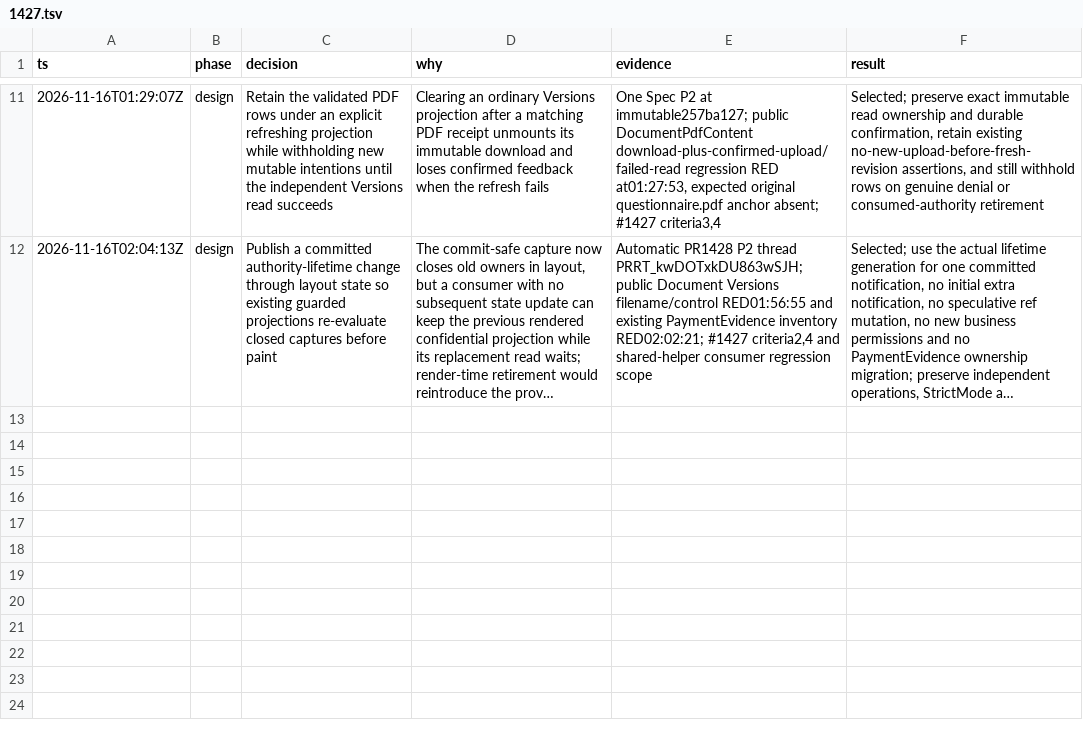
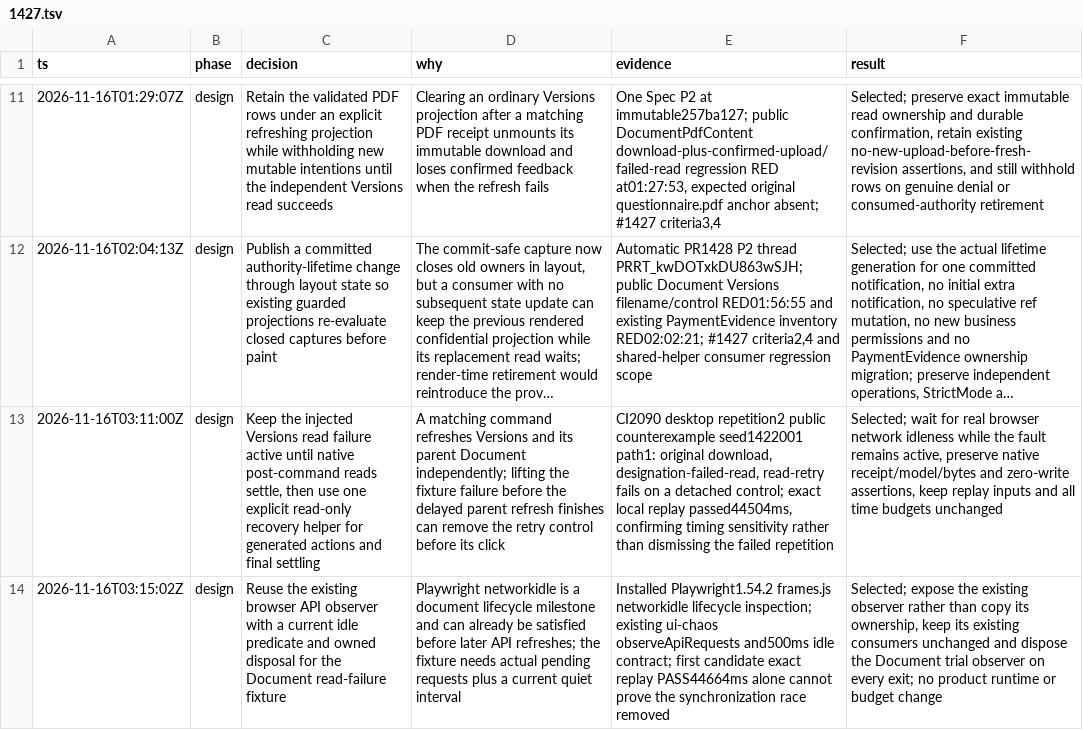
Before and after one commit to Prisma-Prim/PRISMA-PRIM-Suite, a TSV file: .audit/1427.tsv, drawn as a sheet; only a part is shown, gaps mark what is left out; long unchanged cells end in …; the diff names each change by its address in the sheet, - before the commit and + after, or states it on an @@ line.

Commit message:
fix(verification): settle native Document refreshes before read recovery (#1427)

```diff
--- a/.audit/1427.tsv
+++ b/.audit/1427.tsv
+row 13: 2026-11-16T03:11:00Z | design | Keep the injected Versions read failure active until native post-command reads settle, then use one explicit read-only recovery helper for generated actions and final settling | A matching command refreshes Versions and its parent Document independently; lifting the fixture failure before the delayed parent refresh finishes can remove the retry control before its click | CI2090 desktop repetition2 public counterexample seed1422001 path1: original download, designation-failed-read, read-retry fails on a detached control; exact local replay passed44504ms, confirming timing sensitivity rather than dismissing the failed repetition | Selected; wait for real browser network idleness while the fault remains active, preserve native receipt/model/bytes and zero-write assertions, keep replay inputs and all time budgets unchanged
+row 14: 2026-11-16T03:15:02Z | design | Reuse the existing browser API observer with a current idle predicate and owned disposal for the Document read-failure fixture | Playwright networkidle is a document lifecycle milestone and can already be satisfied before later API refreshes; the fixture needs actual pending requests plus a current quiet interval | Installed Playwright1.54.2 frames.js networkidle lifecycle inspection; existing ui-chaos observeApiRequests and500ms idle contract; first candidate exact replay PASS44664ms alone cannot prove the synchronization race removed | Selected; expose the existing observer rather than copy its ownership, keep its existing consumers unchanged and dispose the Document trial observer on every exit; no product runtime or budget change
```
Also changed, not shown: 3 other files.
